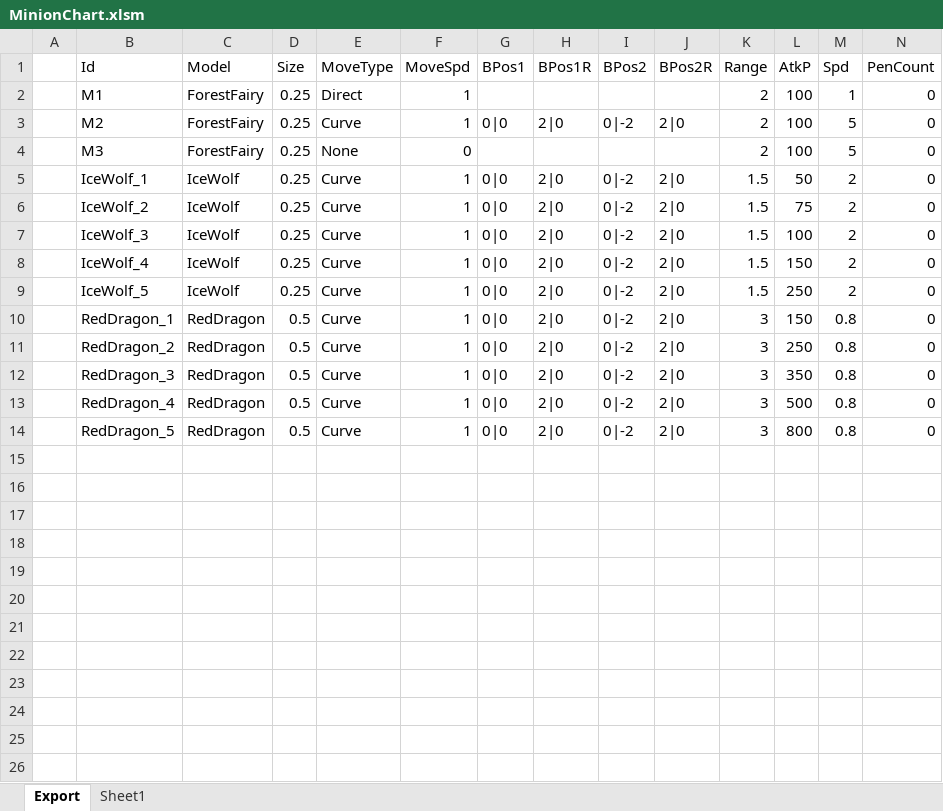
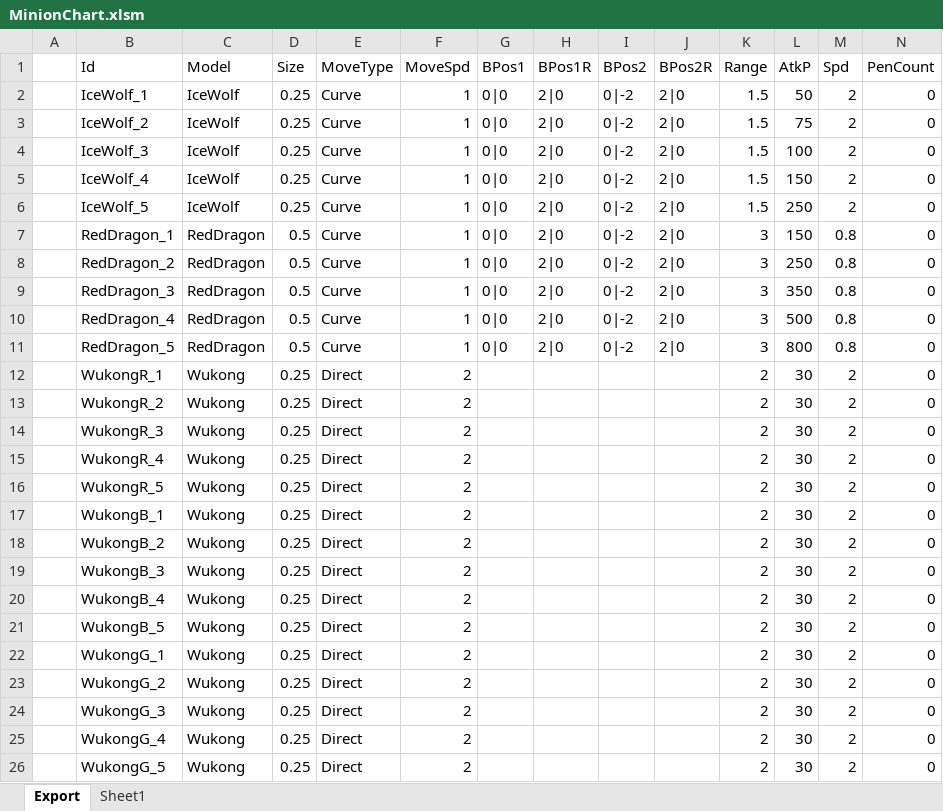
Before and after one commit to BlindBullet/ProjectDF, an Excel workbook: Assets/DataTables~/MinionChart.xlsm, sheet Export, drawn as a sheet; only a part is shown; values as stored, in another font and other column widths than the file's, no borders; charts and pictures not drawn; removed rows and columns are numbered as before the commit, all else as after; rows hold the shown columns only; the diff names each change by its address in the sheet, - before the commit and + after, or states it on an @@ line.

```diff
--- a/Assets/DataTables~/MinionChart.xlsm (sheet Export)
+++ b/Assets/DataTables~/MinionChart.xlsm (sheet Export)
-row 2:  | M1 | ForestFairy | 0.25 | Direct | 1 |  |  |  |  | 2 | 100 | 1 | 0
-row 3:  | M2 | ForestFairy | 0.25 | Curve | 1 | 0|0 | 2|0 | 0|-2 | 2|0 | 2 | 100 | 5 | 0
-row 4:  | M3 | ForestFairy | 0.25 | None | 0 |  |  |  |  | 2 | 100 | 5 | 0
+row 12:  | WukongR_1 | Wukong | 0.25 | Direct | 2 |  |  |  |  | 2 | 30 | 2 | 0
+row 13:  | WukongR_2 | Wukong | 0.25 | Direct | 2 |  |  |  |  | 2 | 30 | 2 | 0
+row 14:  | WukongR_3 | Wukong | 0.25 | Direct | 2 |  |  |  |  | 2 | 30 | 2 | 0
+row 15:  | WukongR_4 | Wukong | 0.25 | Direct | 2 |  |  |  |  | 2 | 30 | 2 | 0
+row 16:  | WukongR_5 | Wukong | 0.25 | Direct | 2 |  |  |  |  | 2 | 30 | 2 | 0
+row 17:  | WukongB_1 | Wukong | 0.25 | Direct | 2 |  |  |  |  | 2 | 30 | 2 | 0
+row 18:  | WukongB_2 | Wukong | 0.25 | Direct | 2 |  |  |  |  | 2 | 30 | 2 | 0
+row 19:  | WukongB_3 | Wukong | 0.25 | Direct | 2 |  |  |  |  | 2 | 30 | 2 | 0
+row 20:  | WukongB_4 | Wukong | 0.25 | Direct | 2 |  |  |  |  | 2 | 30 | 2 | 0
+row 21:  | WukongB_5 | Wukong | 0.25 | Direct | 2 |  |  |  |  | 2 | 30 | 2 | 0
+row 22:  | WukongG_1 | Wukong | 0.25 | Direct | 2 |  |  |  |  | 2 | 30 | 2 | 0
+row 23:  | WukongG_2 | Wukong | 0.25 | Direct | 2 |  |  |  |  | 2 | 30 | 2 | 0
+row 24:  | WukongG_3 | Wukong | 0.25 | Direct | 2 |  |  |  |  | 2 | 30 | 2 | 0
+row 25:  | WukongG_4 | Wukong | 0.25 | Direct | 2 |  |  |  |  | 2 | 30 | 2 | 0
+row 26:  | WukongG_5 | Wukong | 0.25 | Direct | 2 |  |  |  |  | 2 | 30 | 2 | 0
```
Also changed, not shown: charts or pictures, Assets/DataTables~/FxChart.xlsm, Assets/DataTables~/HitresultChart.xlsm, 25 other files.
